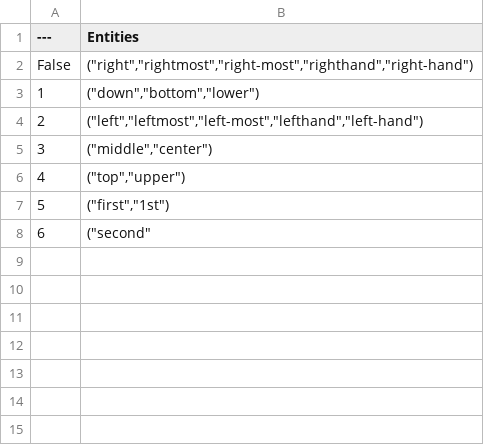
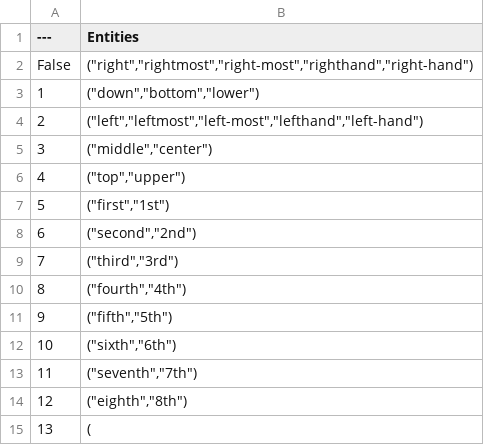
Before and after one commit to datasauces/super-nlp-ue4, a CSV file: Content/Entities/screenposition.csv, drawn as a sheet.

Commit message:
locales update

```diff
--- a/Content/Entities/screenposition.csv
+++ b/Content/Entities/screenposition.csv
@@ -7,2 +7,9 @@ False,"(""right"",""rightmost"",""right-most"",""righthand"",""right-hand"")"
 5,"(""first"",""1st"")"
-6,"(""second""
+6,"(""second"",""2nd"")"
+7,"(""third"",""3rd"")"
+8,"(""fourth"",""4th"")"
+9,"(""fifth"",""5th"")"
+10,"(""sixth"",""6th"")"
+11,"(""seventh"",""7th"")"
+12,"(""eighth"",""8th"")"
+13,"(
```
